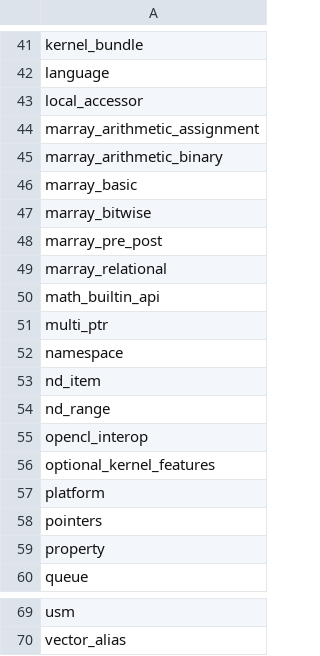
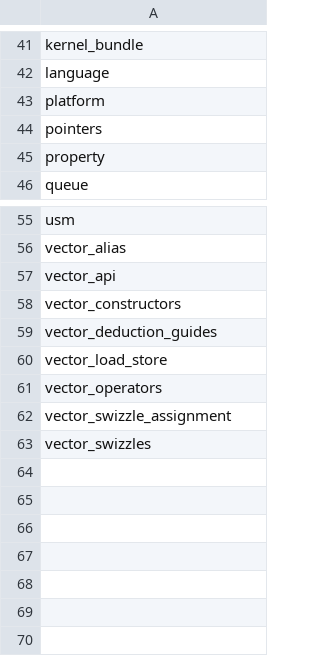
Before and after one commit to uxlfoundation/oneapi-construction-kit, a CSV file: scripts/testing/sycl_cts/tests_subset_C.csv, drawn as a sheet; only a part is shown, gaps mark what is left out.

```diff
--- a/scripts/testing/sycl_cts/tests_subset_C.csv
+++ b/scripts/testing/sycl_cts/tests_subset_C.csv
@@ -42,16 +42,2 @@ kernel_bundle
 language
-local_accessor
-marray_arithmetic_assignment
-marray_arithmetic_binary
-marray_basic
-marray_bitwise
-marray_pre_post
-marray_relational
-math_builtin_api
-multi_ptr
-namespace
-nd_item
-nd_range
-opencl_interop
-optional_kernel_features
 platform
@@ -70 +56,8 @@ usm
 vector_alias
+vector_api
+vector_constructors
+vector_deduction_guides
+vector_load_store
+vector_operators
+vector_swizzle_assignment
+vector_swizzles
```
Also changed, not shown: scripts/testing/sycl_cts/tests_subset_B.csv, 11 other files.
